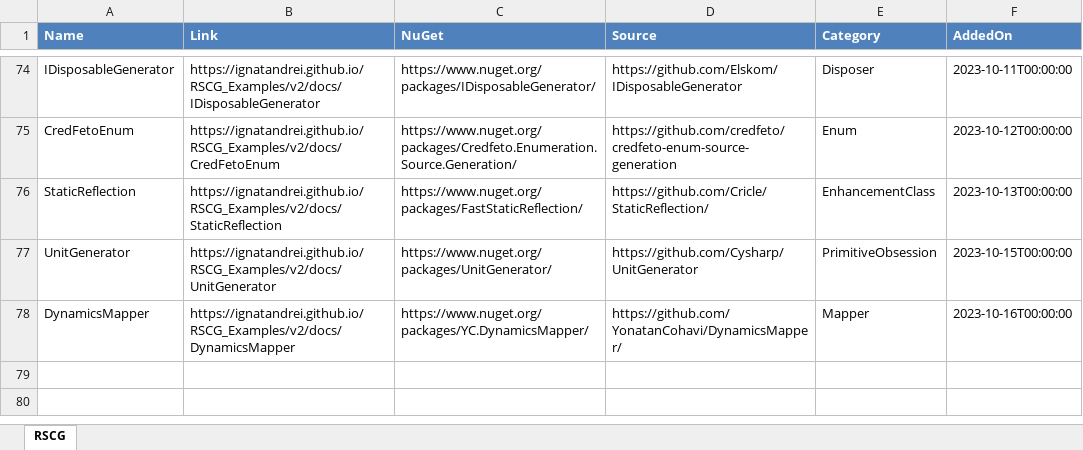
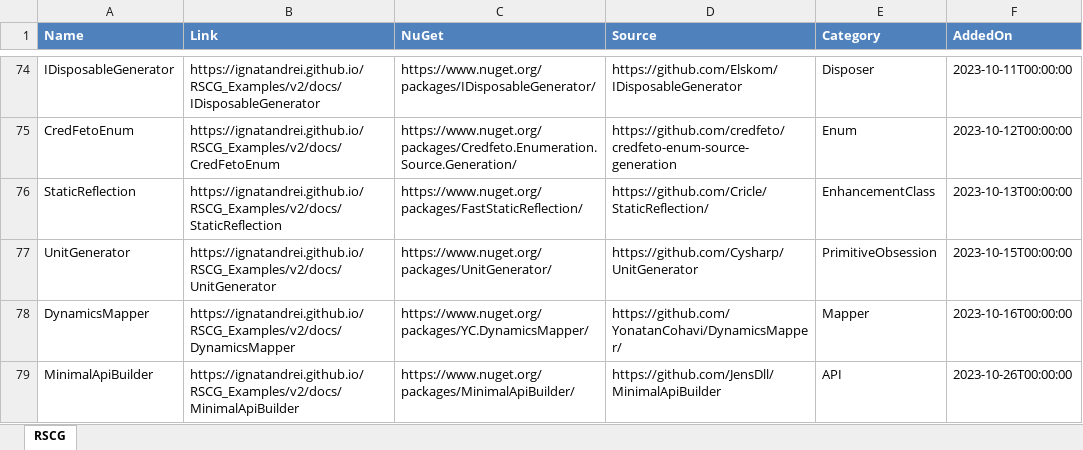
Before and after one commit to ignatandrei/RSCG_Examples, an Excel workbook: v2/rscg_examples_site/static/exports/RSCG.xlsx, sheet RSCG, drawn as a sheet; only a part is shown, gaps mark what is left out; values as stored, in another font and other column widths than the file's, no borders; the diff names each change by its address in the sheet, - before the commit and + after, or states it on an @@ line.

Commit message:
MinimalApiBuilder

```diff
--- a/v2/rscg_examples_site/static/exports/RSCG.xlsx (sheet RSCG)
+++ b/v2/rscg_examples_site/static/exports/RSCG.xlsx (sheet RSCG)
+row 79: MinimalApiBuilder | https://ignatandrei.github.io/RSCG_Examples/v2/docs/MinimalApiBuilder | https://www.nuget.org/packages/MinimalApiBuilder/ | https://github.com/JensDll/MinimalApiBuilder | API | 2023-10-26T00:00:00
```
Also changed, not shown: 46 other files.
